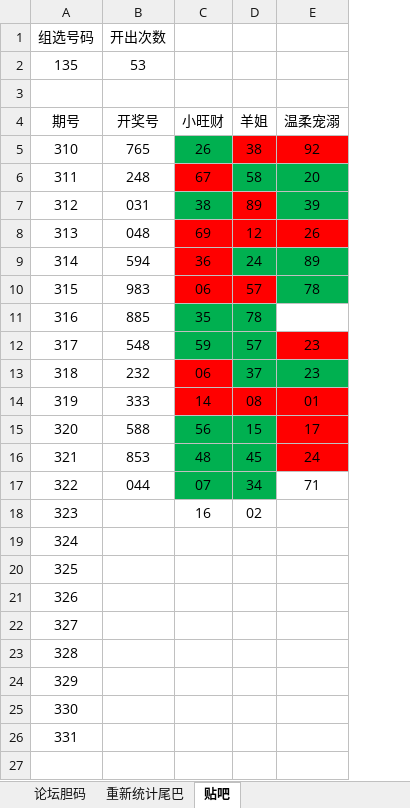
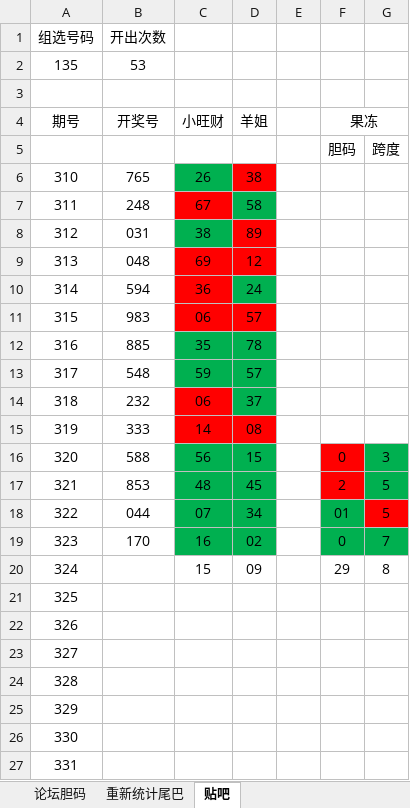
Before and after one commit to huahua495/MyLottery, an Excel workbook: app/src/main/java/com/renfei/mylottery/file/胆码尾巴统计.xlsx, sheet 贴吧, drawn as a sheet; values as stored, in another font and other column widths than the file's, no borders; removed rows and columns are numbered as before the commit, all else as after; the diff names each change by its address in the sheet, - before the commit and + after, or states it on an @@ line.

```diff
--- a/app/src/main/java/com/renfei/mylottery/file/胆码尾巴统计.xlsx (sheet 贴吧)
+++ b/app/src/main/java/com/renfei/mylottery/file/胆码尾巴统计.xlsx (sheet 贴吧)
-column E (温柔宠溺), rows 5-17: 92 | 20 | 39 | 26 | 89 | 78 |  | 23 | 23 | 01 | 17 | 24 | 71
+column E, empty
+column F (果冻), rows 16-19: 0 | 2 | 01 | 0
+column G, rows 16-19: 3 | 5 | 5 | 7
@@ row 26 moved to row 5: 胆码 @@
-B19 (开奖号): (empty)
+B19 (开奖号): 170
-C19:D19 fill: none
+C19:D19 fill: #00B050
+row 20: 324 |  | 15 | 09 |  | 29 | 8
@@ column A (期号) renumbered between rows 21 and 27 @@
```
Also changed, not shown: sheet 论坛胆码, sheet 重新统计尾巴.
